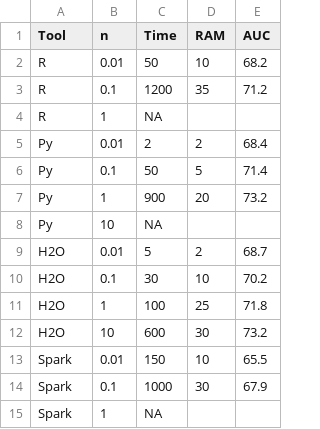
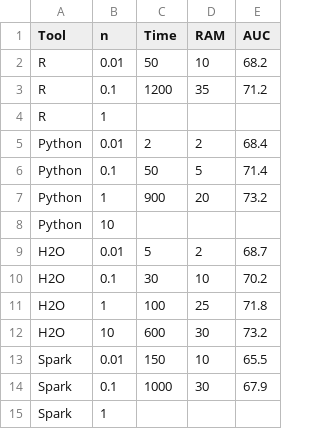
Before and after one commit to szilard/benchm-ml, a CSV file: 2-rf/x-run.csv, drawn as a sheet.

```diff
--- a/2-rf/x-run.csv
+++ b/2-rf/x-run.csv
@@ -3,7 +3,7 @@ R,0.01,50,10,68.2
 R,0.1,1200,35,71.2
-R,1,NA,,
-Py,0.01,2,2,68.4
-Py,0.1,50,5,71.4
-Py,1,900,20,73.2
-Py,10,NA,,
+R,1,,,
+Python,0.01,2,2,68.4
+Python,0.1,50,5,71.4
+Python,1,900,20,73.2
+Python,10,,,
 H2O,0.01,5,2,68.7
@@ -14,2 +14,2 @@ Spark,0.01,150,10,65.5
 Spark,0.1,1000,30,67.9
-Spark,1,NA,,
+Spark,1,,,
```
Also changed, not shown: 3 other files.
